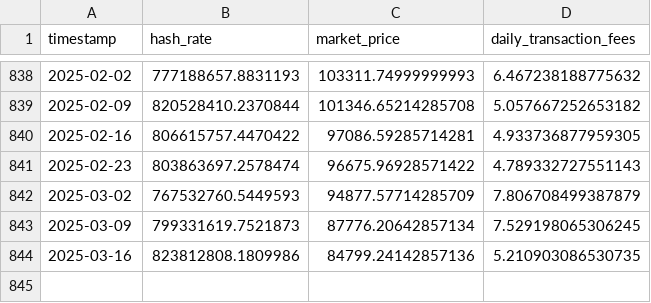
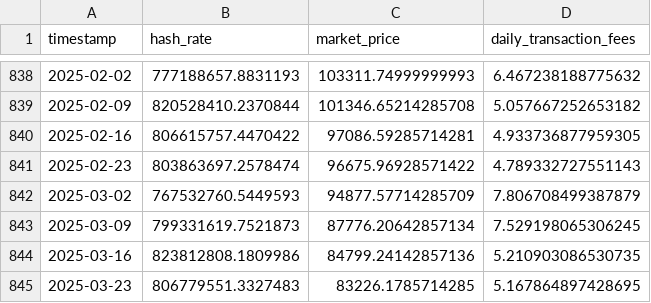
Before and after one commit to EnergyCostModel/model, a CSV file: data/onchain.csv, drawn as a sheet; only a part is shown, gaps mark what is left out; the diff names each change by its address in the sheet, - before the commit and + after, or states it on an @@ line.

```diff
--- a/data/onchain.csv
+++ b/data/onchain.csv
+row 845: 2025-03-23 | 806779551.3327483 | 83226.1785714285 | 5.167864897428695
```
Also changed, not shown: data/total_bitcoins.csv, python/power_consumption.csv, 20 other files.
